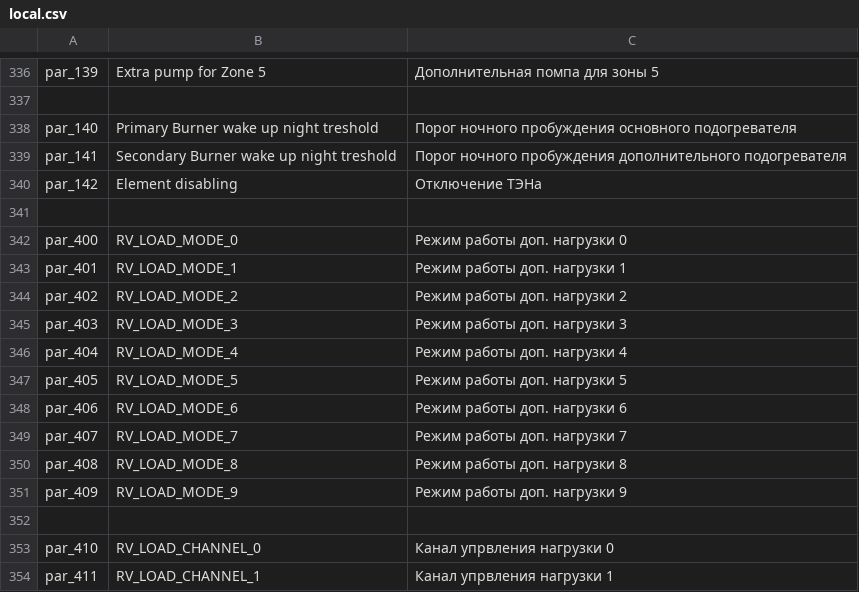
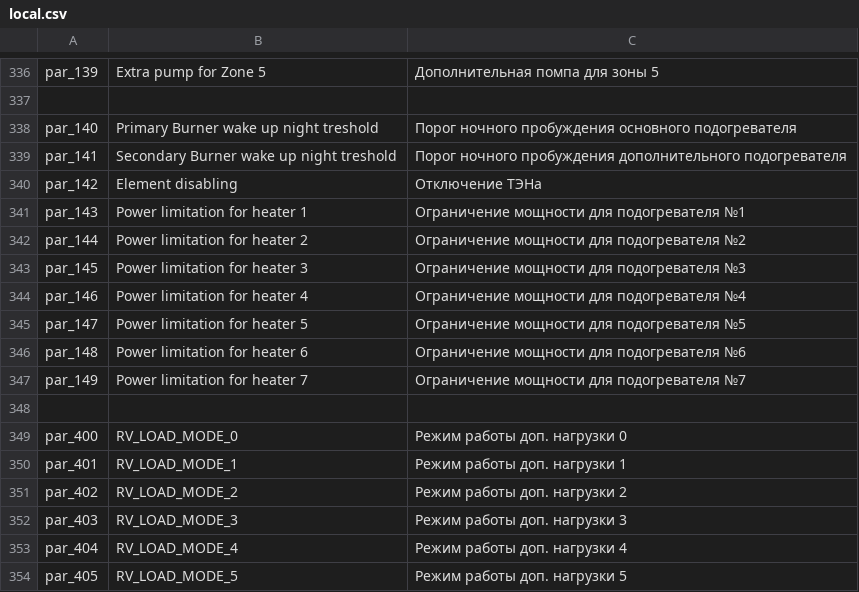
Before and after one commit to EXEcutorXS/CAN-Tool, a CSV file: CAN Tool/Resources/local.csv, drawn as a sheet; only a part is shown, gaps mark what is left out; the shorter side is filled out with more unchanged rows.

Commit message:
Heater power limitation parameters added

```diff
--- a/CAN Tool/Resources/local.csv
+++ b/CAN Tool/Resources/local.csv
@@ -340,2 +340,9 @@ par_141	Secondary Burner wake up night treshold	Порог ночного про
 par_142	Element disabling	Отключение ТЭНа
+par_143	Power limitation for heater 1	Ограничение мощности для подогревателя №1
+par_144	Power limitation for heater 2	Ограничение мощности для подогревателя №2
+par_145	Power limitation for heater 3	Ограничение мощности для подогревателя №3
+par_146	Power limitation for heater 4	Ограничение мощности для подогревателя №4
+par_147	Power limitation for heater 5	Ограничение мощности для подогревателя №5
+par_148	Power limitation for heater 6	Ограничение мощности для подогревателя №6
+par_149	Power limitation for heater 7	Ограничение мощности для подогревателя №7
 		
```
Also changed, not shown: 3 other files.
